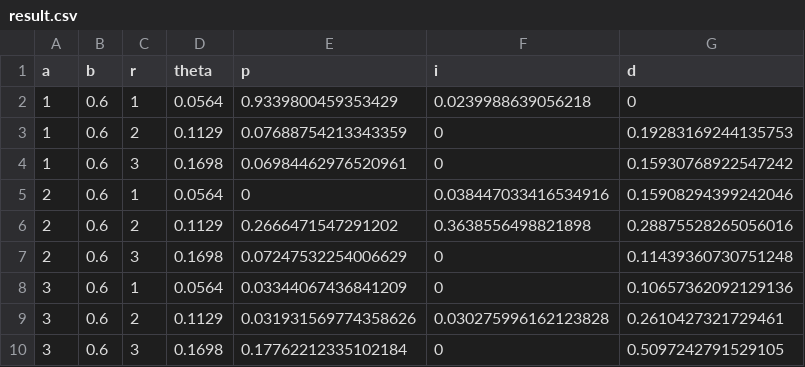
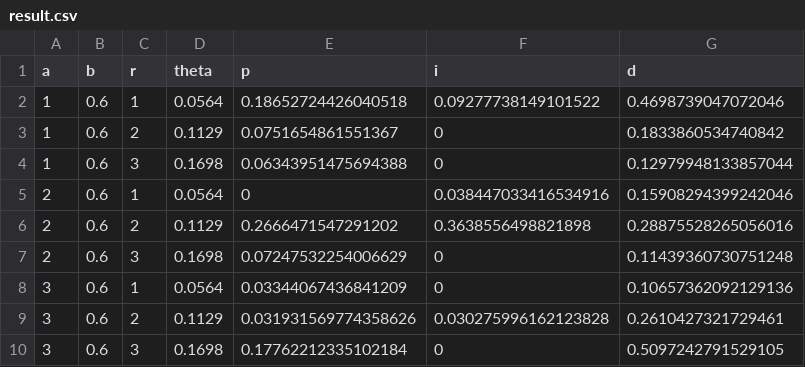
Before and after one commit to st9007a/ball-beam, a CSV file: result.csv, drawn as a sheet.

Commit message:
Update result

```diff
--- a/result.csv
+++ b/result.csv
@@ -1,5 +1,5 @@
 a,b,r,theta,p,i,d
-1,0.6,1,0.0564,0.9339800459353429,0.0239988639056218,0
-1,0.6,2,0.1129,0.07688754213343359,0,0.19283169244135753
-1,0.6,3,0.1698,0.06984462976520961,0,0.15930768922547242
+1,0.6,1,0.0564,0.18652724426040518,0.09277738149101522,0.4698739047072046
+1,0.6,2,0.1129,0.0751654861551367,0,0.1833860534740842
+1,0.6,3,0.1698,0.06343951475694388,0,0.12979948133857044
 2,0.6,1,0.0564,0,0.038447033416534916,0.15908294399242046
```
